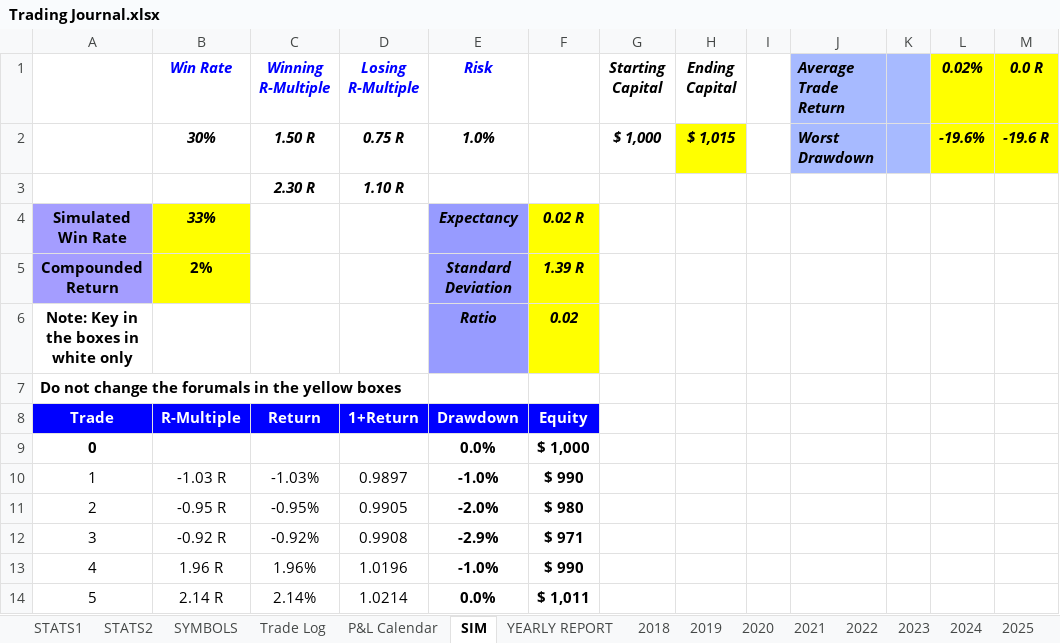
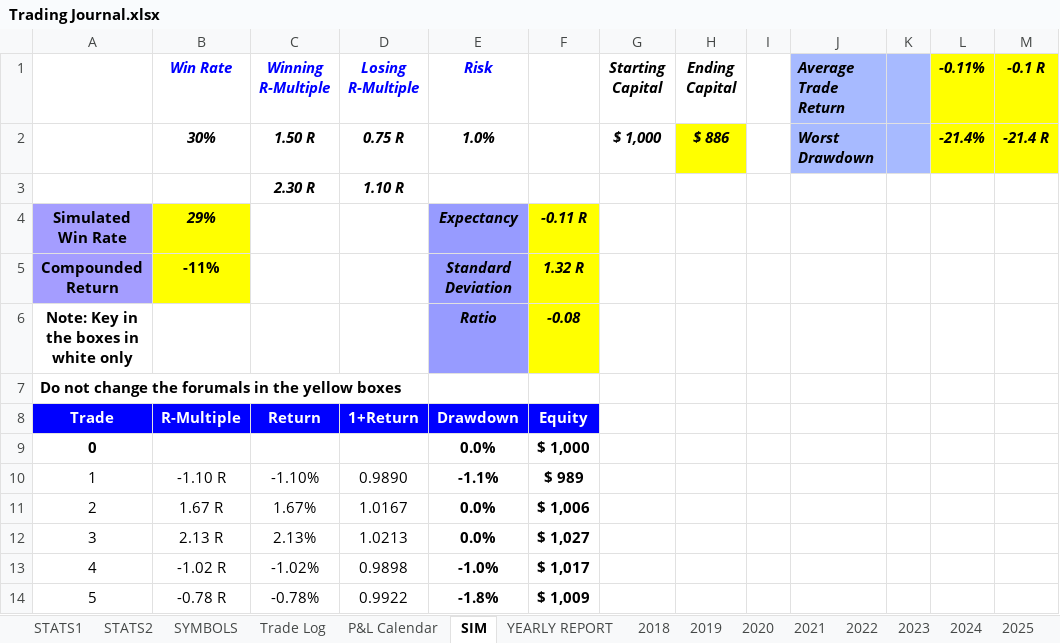
Before and after one commit to alexpsym/CODEX, an Excel workbook: journal/Trading Journal.xlsx, sheet SIM, drawn as a sheet; only a part is shown; values as stored, in another font and other column widths than the file's, no borders; charts and pictures and conditional formats not drawn; the diff covers the shown part only; the diff names each change by its address in the sheet, - before the commit and + after, or states it on an @@ line.

Commit message:
Update trading journal state

```diff
--- a/journal/Trading Journal.xlsx (sheet SIM)
+++ b/journal/Trading Journal.xlsx (sheet SIM)
-L1: 0.02%
+L1: -0.11%
-M1: 0.0 R
+M1: -0.1 R
-H2 (Ending Capital): $ 1,015
+H2 (Ending Capital): $ 886
-L2 (-0.11%): -19.6%
+L2 (-0.11%): -21.4%
-M2 (-0.1 R): -19.6 R
+M2 (-0.1 R): -21.4 R
-B4 (Win Rate): 33%
+B4 (Win Rate): 29%
-F4: 0.02 R
+F4: -0.11 R
-B5 (Win Rate): 2%
+B5 (Win Rate): -11%
-F5: 1.39 R
+F5: 1.32 R
-F6: 0.02
+F6: -0.08
-B10 (Win Rate): -1.03 R
+B10 (Win Rate): -1.10 R
-C10 (Winning R-Multiple): -1.03%
+C10 (Winning R-Multiple): -1.10%
-D10 (Losing R-Multiple): 0.9897
+D10 (Losing R-Multiple): 0.9890
-E10 (Risk): -1.0%
+E10 (Risk): -1.1%
-F10: $ 990
+F10: $ 989
-B11 (Win Rate): -0.95 R
+B11 (Win Rate): 1.67 R
-C11 (Winning R-Multiple): -0.95%
+C11 (Winning R-Multiple): 1.67%
-D11 (Losing R-Multiple): 0.9905
+D11 (Losing R-Multiple): 1.0167
-E11 (Risk): -2.0%
+E11 (Risk): 0.0%
-F11: $ 980
+F11: $ 1,006
-B12 (Win Rate): -0.92 R
+B12 (Win Rate): 2.13 R
-C12 (Winning R-Multiple): -0.92%
+C12 (Winning R-Multiple): 2.13%
-D12 (Losing R-Multiple): 0.9908
+D12 (Losing R-Multiple): 1.0213
-E12 (Risk): -2.9%
+E12 (Risk): 0.0%
-F12: $ 971
+F12: $ 1,027
-B13 (Win Rate): 1.96 R
+B13 (Win Rate): -1.02 R
-C13 (Winning R-Multiple): 1.96%
+C13 (Winning R-Multiple): -1.02%
-D13 (Losing R-Multiple): 1.0196
+D13 (Losing R-Multiple): 0.9898
-F13: $ 990
+F13: $ 1,017
-B14 (Win Rate): 2.14 R
+B14 (Win Rate): -0.78 R
-C14 (Winning R-Multiple): 2.14%
+C14 (Winning R-Multiple): -0.78%
-D14 (Losing R-Multiple): 1.0214
+D14 (Losing R-Multiple): 0.9922
-E14 (Risk): 0.0%
+E14 (Risk): -1.8%
-F14: $ 1,011
+F14: $ 1,009
```
Also changed, not shown: 466 edited cells elsewhere in this sheet, sheet STATS1, charts or pictures.
